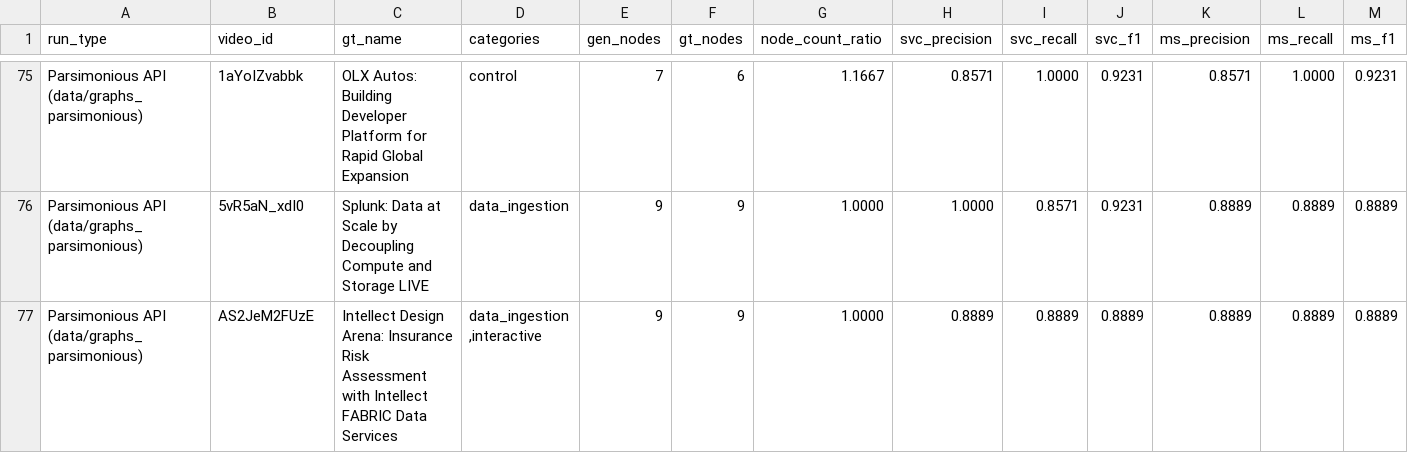
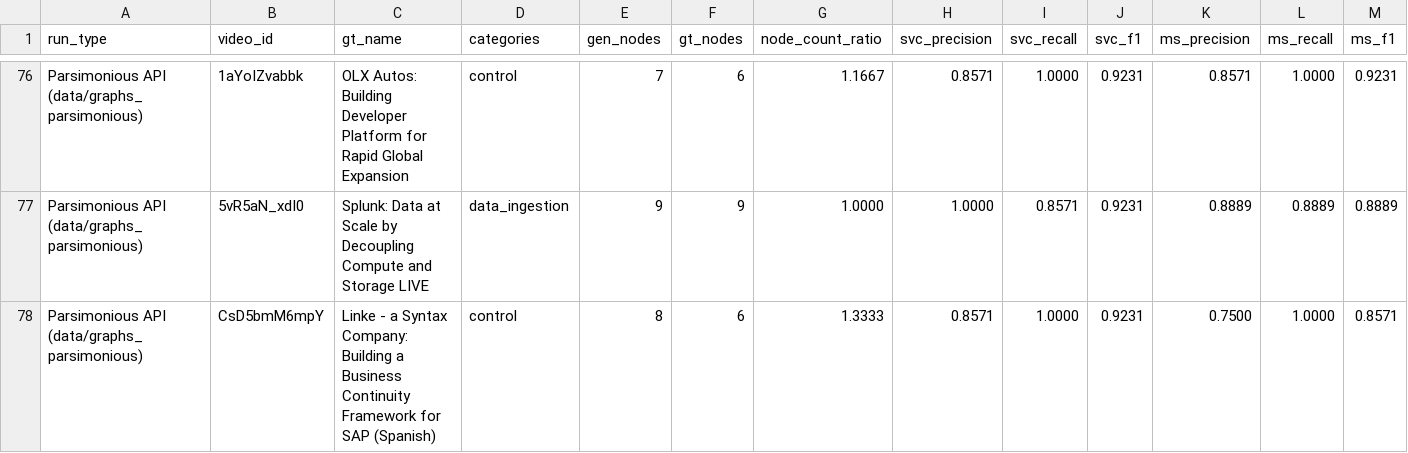
Before and after one commit to stevenijm777/AWS-Architecture, a CSV file: cloudscape_reports/evaluation_per_video.csv, drawn as a sheet; only a part is shown, gaps mark what is left out; the shorter side is filled out with more unchanged rows; rows hold the shown columns only; the diff covers the shown part only; the diff names each change by its address in the sheet, - before the commit and + after, or states it on an @@ line.

Commit message:
feat: compile and register 9 new parsimonious graphs using Gemini 3.5 Vision and update evaluation reports

```diff
--- a/cloudscape_reports/evaluation_per_video.csv
+++ b/cloudscape_reports/evaluation_per_video.csv
+row 78: Parsimonious API (data/graphs_parsimonious) | CsD5bmM6mpY | Linke - a Syntax Company: Building a Business Continuity Framework for SAP (Spanish) | control | 8 | 6 | 1.3333 | 0.8571 | 1.0000 | 0.9231 | 0.7500 | 1.0000 | 0.8571
```
Also changed, not shown: 7 added rows elsewhere in this file, 22 other files.
